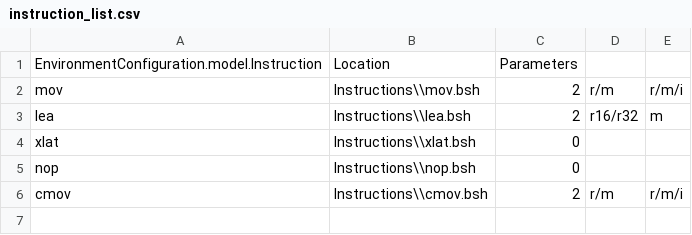
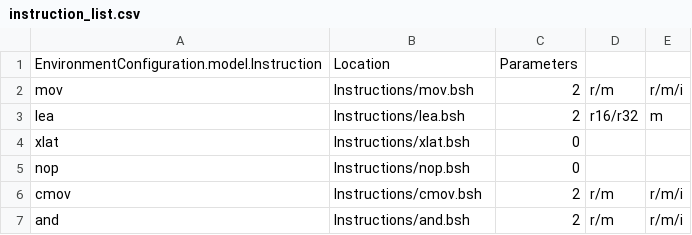
Before and after one commit to thejenigrace/thsst-calvis, a CSV file: Instructions/instruction_list.csv, drawn as a sheet.

Commit message:
AND Instruction

```diff
--- a/Instructions/instruction_list.csv
+++ b/Instructions/instruction_list.csv
@@ -1,6 +1,7 @@
 EnvironmentConfiguration.model.Instruction,Location,Parameters,,
-mov,Instructions\\mov.bsh,2,r/m,r/m/i
-lea,Instructions\\lea.bsh,2,r16/r32,m
-xlat,Instructions\\xlat.bsh,0,,
-nop,Instructions\\nop.bsh,0,,
-cmov,Instructions\\cmov.bsh,2,r/m,r/m/i
+mov,Instructions/mov.bsh,2,r/m,r/m/i
+lea,Instructions/lea.bsh,2,r16/r32,m
+xlat,Instructions/xlat.bsh,0,,
+nop,Instructions/nop.bsh,0,,
+cmov,Instructions/cmov.bsh,2,r/m,r/m/i
+and,Instructions/and.bsh,2,r/m,r/m/i
```
Also changed, not shown: 2 other files.
